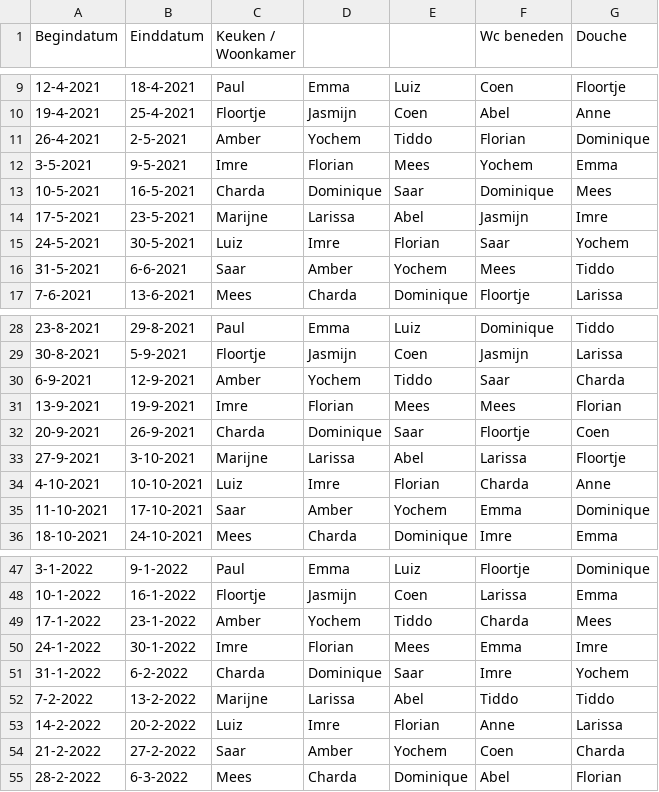
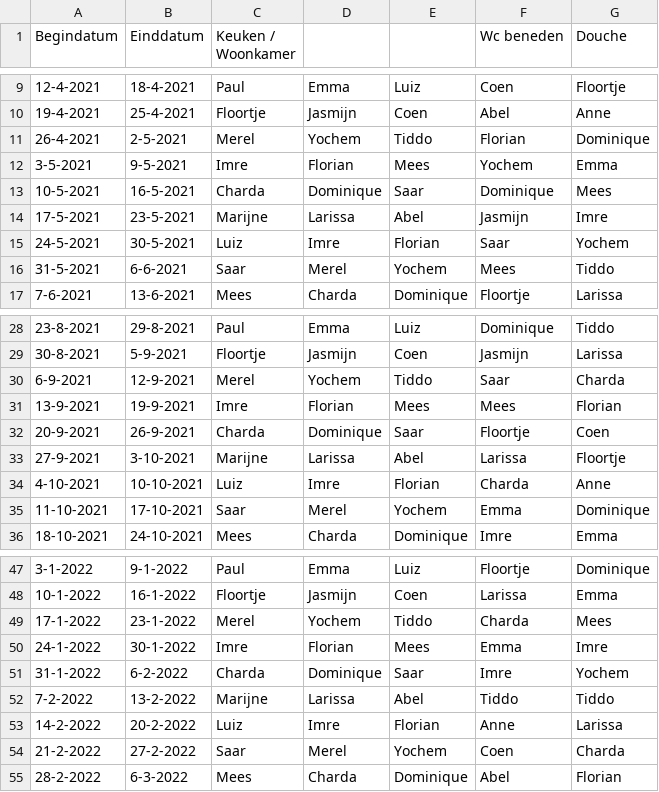
Before and after one commit to yochem/weektaak, a CSV file: data.csv, drawn as a sheet; only a part is shown, gaps mark what is left out; the diff covers the shown part only.

Commit message:
New data

```diff
--- a/data.csv
+++ b/data.csv
@@ -10,3 +10,3 @@ Begindatum,Einddatum,Keuken / Woonkamer,,,Wc beneden,Douche
 19-4-2021,25-4-2021,Floortje,Jasmijn,Coen,Abel,Anne
-26-4-2021,2-5-2021,Amber,Yochem,Tiddo,Florian,Dominique
+26-4-2021,2-5-2021,Merel,Yochem,Tiddo,Florian,Dominique
 3-5-2021,9-5-2021,Imre,Florian,Mees,Yochem,Emma
@@ -15,3 +15,3 @@ Begindatum,Einddatum,Keuken / Woonkamer,,,Wc beneden,Douche
 24-5-2021,30-5-2021,Luiz,Imre,Florian,Saar,Yochem
-31-5-2021,6-6-2021,Saar,Amber,Yochem,Mees,Tiddo
+31-5-2021,6-6-2021,Saar,Merel,Yochem,Mees,Tiddo
 7-6-2021,13-6-2021,Mees,Charda,Dominique,Floortje,Larissa
@@ -29,3 +29,3 @@ Begindatum,Einddatum,Keuken / Woonkamer,,,Wc beneden,Douche
 30-8-2021,5-9-2021,Floortje,Jasmijn,Coen,Jasmijn,Larissa
-6-9-2021,12-9-2021,Amber,Yochem,Tiddo,Saar,Charda
+6-9-2021,12-9-2021,Merel,Yochem,Tiddo,Saar,Charda
 13-9-2021,19-9-2021,Imre,Florian,Mees,Mees,Florian
@@ -34,3 +34,3 @@ Begindatum,Einddatum,Keuken / Woonkamer,,,Wc beneden,Douche
 4-10-2021,10-10-2021,Luiz,Imre,Florian,Charda,Anne
-11-10-2021,17-10-2021,Saar,Amber,Yochem,Emma,Dominique
+11-10-2021,17-10-2021,Saar,Merel,Yochem,Emma,Dominique
 18-10-2021,24-10-2021,Mees,Charda,Dominique,Imre,Emma
@@ -48,3 +48,3 @@ Begindatum,Einddatum,Keuken / Woonkamer,,,Wc beneden,Douche
 10-1-2022,16-1-2022,Floortje,Jasmijn,Coen,Larissa,Emma
-17-1-2022,23-1-2022,Amber,Yochem,Tiddo,Charda,Mees
+17-1-2022,23-1-2022,Merel,Yochem,Tiddo,Charda,Mees
 24-1-2022,30-1-2022,Imre,Florian,Mees,Emma,Imre
@@ -53,3 +53,3 @@ Begindatum,Einddatum,Keuken / Woonkamer,,,Wc beneden,Douche
 14-2-2022,20-2-2022,Luiz,Imre,Florian,Anne,Larissa
-21-2-2022,27-2-2022,Saar,Amber,Yochem,Coen,Charda
+21-2-2022,27-2-2022,Saar,Merel,Yochem,Coen,Charda
 28-2-2022,6-3-2022,Mees,Charda,Dominique,Abel,Florian
```
Also changed, not shown: 3 edited cells elsewhere in this file.
